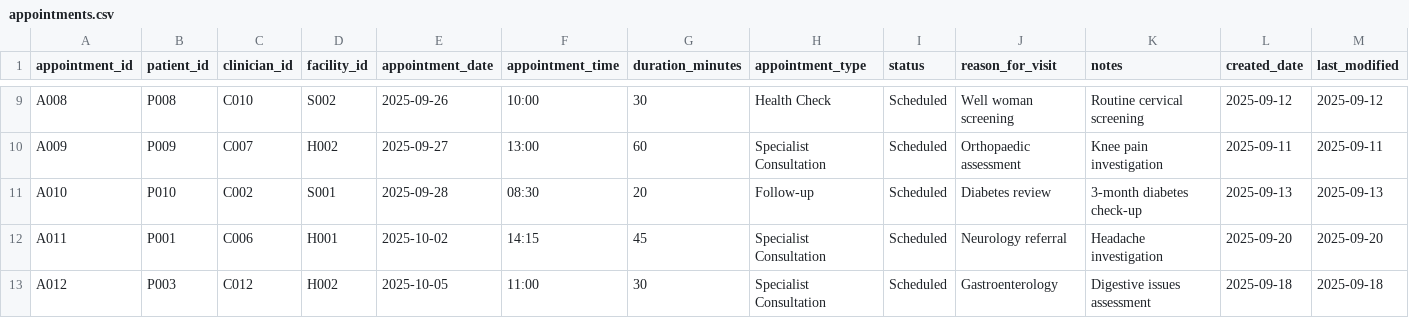
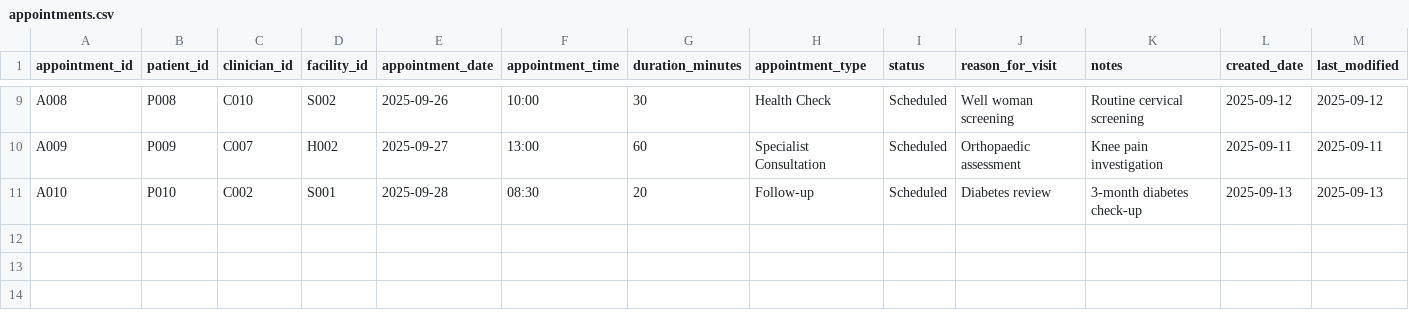
Before and after one commit to NKCodes09/healthcare-management-system, a CSV file: data/appointments.csv, drawn as a sheet; only a part is shown, gaps mark what is left out; the diff names each change by its address in the sheet, - before the commit and + after, or states it on an @@ line.

Commit message:
fixed the appointments load, add, edit and delete

```diff
--- a/data/appointments.csv
+++ b/data/appointments.csv
-row 12: A011 | P001 | C006 | H001 | 2025-10-02 | 14:15 | 45 | Specialist Consultation | Scheduled | Neurology referral | Headache investigation | 2025-09-20 | 2025-09-20
-row 13: A012 | P003 | C012 | H002 | 2025-10-05 | 11:00 | 30 | Specialist Consultation | Scheduled | Gastroenterology | Digestive issues assessment | 2025-09-18 | 2025-09-18
```
Also changed, not shown: 4 other files.
